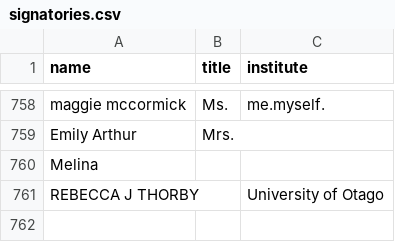
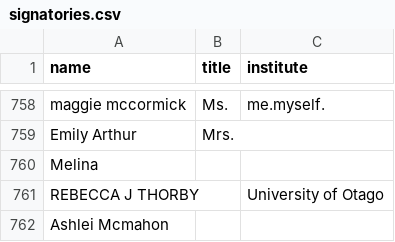
Before and after one commit to ClaxonNZ/ClaxonNZ.github.io, a CSV file: signatories/data/signatories.csv, drawn as a sheet; only a part is shown, gaps mark what is left out.

Commit message:
Updating signatories on 05 July 2019

```diff
--- a/signatories/data/signatories.csv
+++ b/signatories/data/signatories.csv
@@ -761 +761,2 @@ Melina,,
 REBECCA J THORBY,,University of Otago
+Ashlei Mcmahon,,
```
